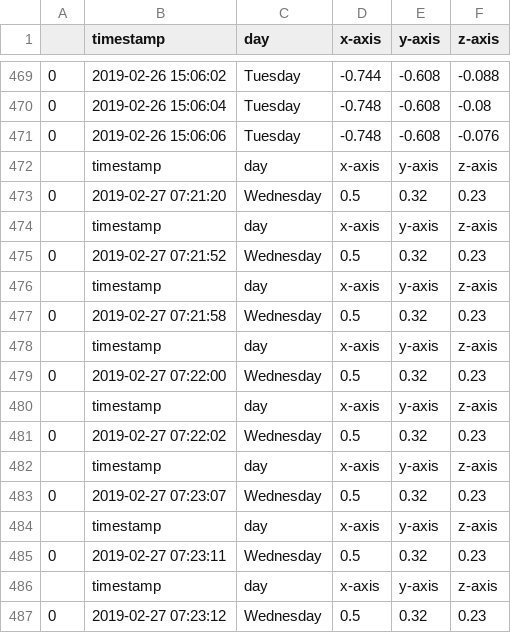
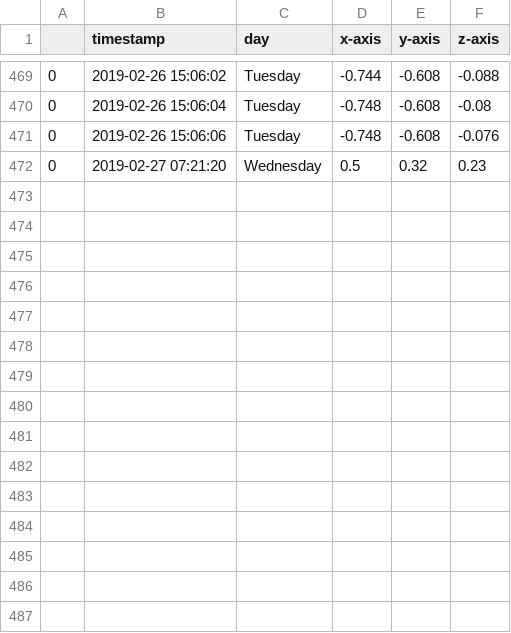
Before and after one commit to japodhidev/graph, a CSV file: histogram.csv, drawn as a sheet; only a part is shown, gaps mark what is left out; the diff names each change by its address in the sheet, - before the commit and + after, or states it on an @@ line.

```diff
--- a/histogram.csv
+++ b/histogram.csv
-row 472:  | timestamp | day | x-axis | y-axis | z-axis
-row 474:  | timestamp | day | x-axis | y-axis | z-axis
-row 475: 0 | 2019-02-27 07:21:52 | Wednesday | 0.5 | 0.32 | 0.23
-row 476:  | timestamp | day | x-axis | y-axis | z-axis
-row 477: 0 | 2019-02-27 07:21:58 | Wednesday | 0.5 | 0.32 | 0.23
-row 478:  | timestamp | day | x-axis | y-axis | z-axis
-row 479: 0 | 2019-02-27 07:22:00 | Wednesday | 0.5 | 0.32 | 0.23
-row 480:  | timestamp | day | x-axis | y-axis | z-axis
-row 481: 0 | 2019-02-27 07:22:02 | Wednesday | 0.5 | 0.32 | 0.23
-row 482:  | timestamp | day | x-axis | y-axis | z-axis
-row 483: 0 | 2019-02-27 07:23:07 | Wednesday | 0.5 | 0.32 | 0.23
-row 484:  | timestamp | day | x-axis | y-axis | z-axis
-row 485: 0 | 2019-02-27 07:23:11 | Wednesday | 0.5 | 0.32 | 0.23
-row 486:  | timestamp | day | x-axis | y-axis | z-axis
-row 487: 0 | 2019-02-27 07:23:12 | Wednesday | 0.5 | 0.32 | 0.23
```
Also changed, not shown: 1 other file.
